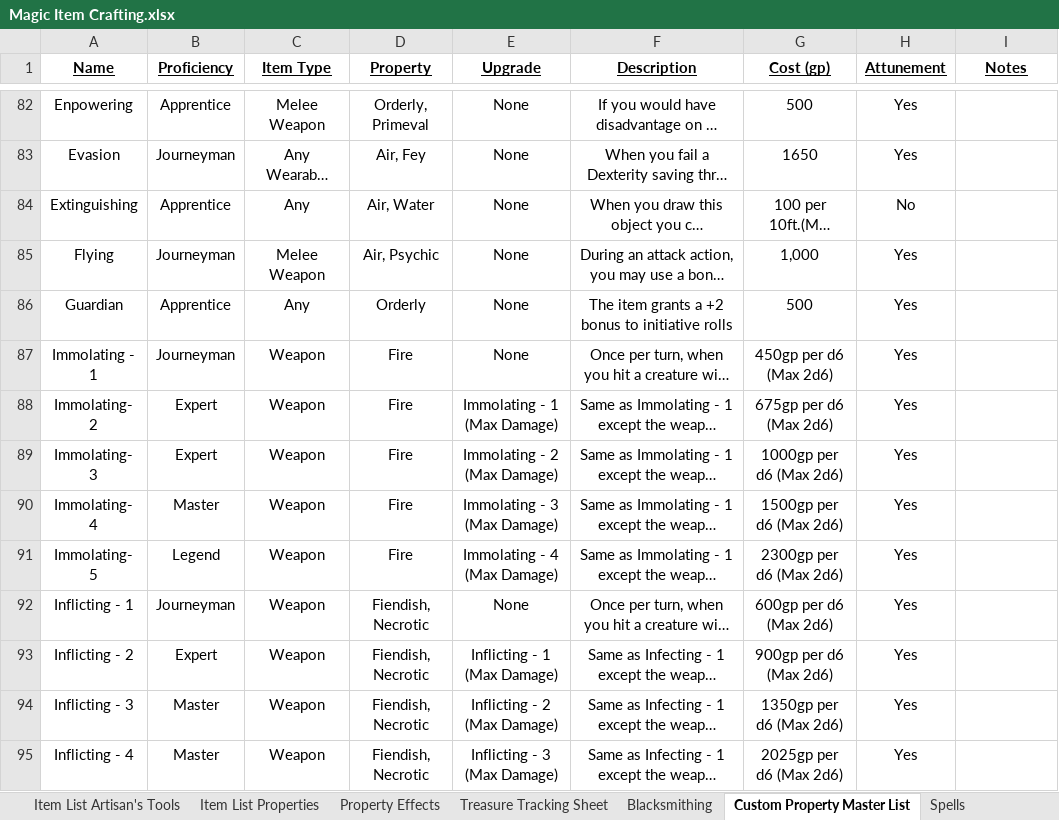
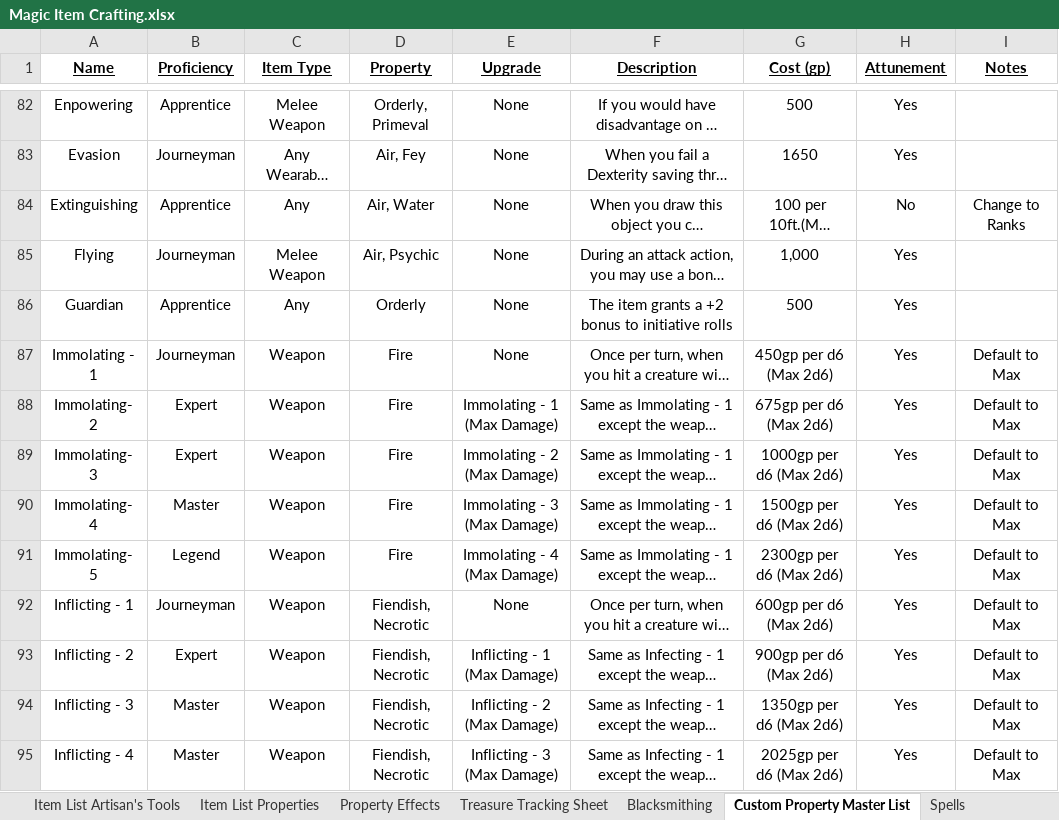
Before and after one commit to HankSnouwaert/DnD-Homebrew, an Excel workbook: ItemCrafting/Magic Item Crafting.xlsx, sheet Custom Property Master List, drawn as a sheet; only a part is shown, gaps mark what is left out; long unchanged cells end in …; values as stored, in another font and other column widths than the file's, no borders; the diff covers the shown part only; the diff names each change by its address in the sheet, - before the commit and + after, or states it on an @@ line.

```diff
--- a/ItemCrafting/Magic Item Crafting.xlsx (sheet Custom Property Master List)
+++ b/ItemCrafting/Magic Item Crafting.xlsx (sheet Custom Property Master List)
-I84 (Notes): (empty)
+I84 (Notes): Change to Ranks
-I87:I95 (Notes): (empty)
+I87:I95 (Notes): Default to Max
```
Also changed, not shown: 42 edited cells elsewhere in this sheet, ItemCrafting/Magic_Wepon_effects.xlsx, 8 other files.
